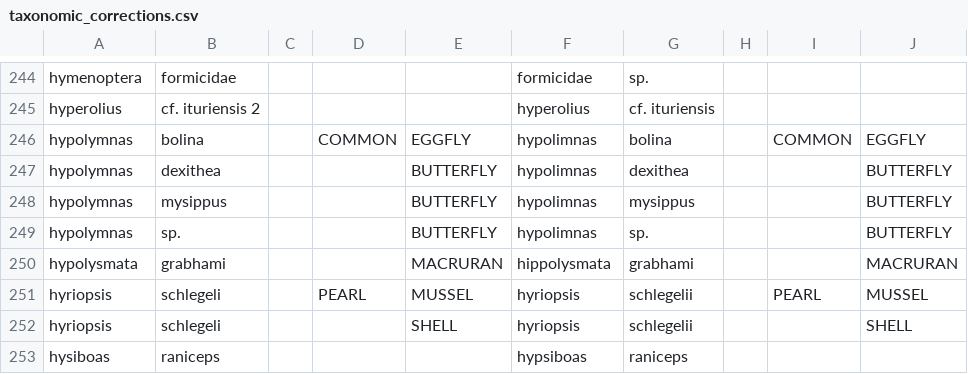
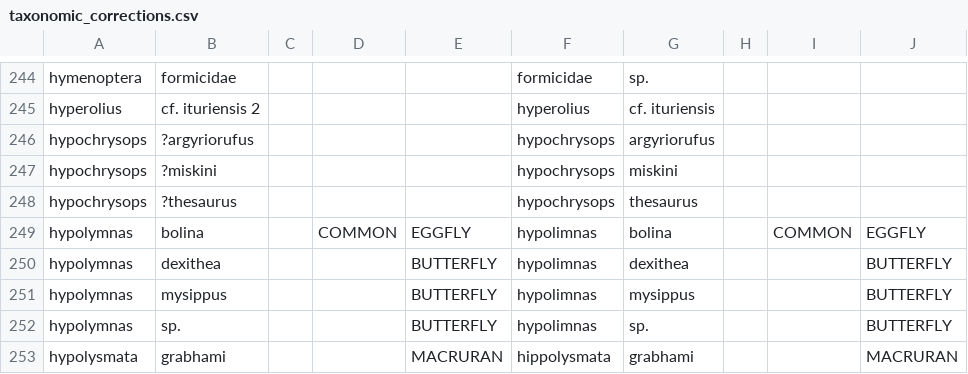
Before and after one commit to ecohealthalliance/lemis, a CSV file: data-raw/data/taxonomic_corrections.csv, drawn as a sheet; only a part is shown, gaps mark what is left out; the shorter side is filled out with more unchanged rows; the diff names each change by its address in the sheet, - before the commit and + after, or states it on an @@ line.

Commit message:
Removing question marks from species names

```diff
--- a/data-raw/data/taxonomic_corrections.csv
+++ b/data-raw/data/taxonomic_corrections.csv
+row 246: hypochrysops | ?argyriorufus |  |  |  | hypochrysops | argyriorufus
+row 247: hypochrysops | ?miskini |  |  |  | hypochrysops | miskini
+row 248: hypochrysops | ?thesaurus |  |  |  | hypochrysops | thesaurus
```
